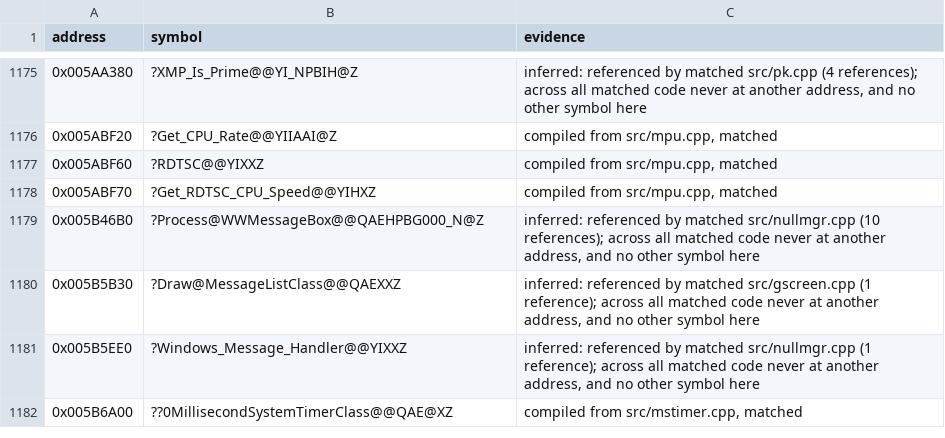
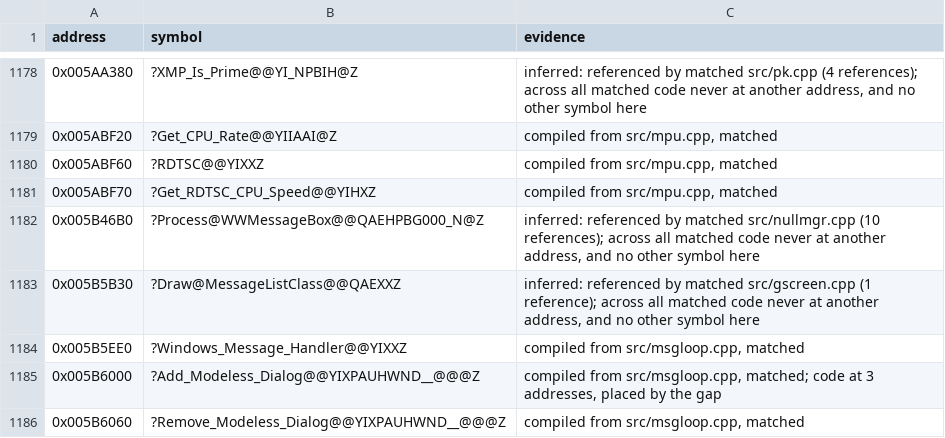
Before and after one commit to mischa85/RedAlert2, a CSV file: config/ra2-1.006/names.csv, drawn as a sheet; only a part is shown, gaps mark what is left out; the shorter side is filled out with more unchanged rows; the diff covers the shown part only.

Commit message:
Match msgloop.cpp

```diff
--- a/config/ra2-1.006/names.csv
+++ b/config/ra2-1.006/names.csv
@@ -1180,2 +1183,4 @@ address,symbol,evidence
 0x005B5B30,?Draw@MessageListClass@@QAEXXZ,"inferred: referenced by matched src/gscreen.cpp (1 reference); across all matched code never at another address, and no other symbol here"
-0x005B5EE0,?Windows_Message_Handler@@YIXXZ,"inferred: referenced by matched src/nullmgr.cpp (1 reference); across all matched code never at another address, and no other symbol here"
+0x005B5EE0,?Windows_Message_Handler@@YIXXZ,"compiled from src/msgloop.cpp, matched"
+0x005B6000,?Add_Modeless_Dialog@@YIXPAUHWND__@@@Z,"compiled from src/msgloop.cpp, matched; code at 3 addresses, placed by the gap"
+0x005B6060,?Remove_Modeless_Dialog@@YIXPAUHWND__@@@Z,"compiled from src/msgloop.cpp, matched"
```
Also changed, not shown: 15 added rows and 2 edited cells elsewhere in this file, config/ra2-1.006/functions.csv, config/ra2-1.006/modules.csv.
